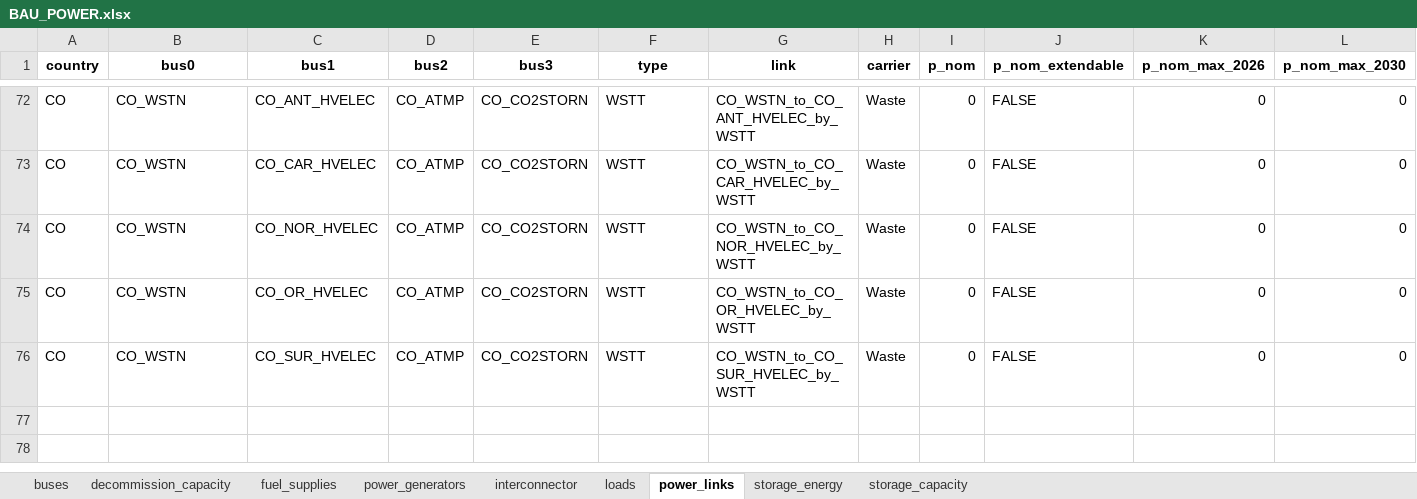
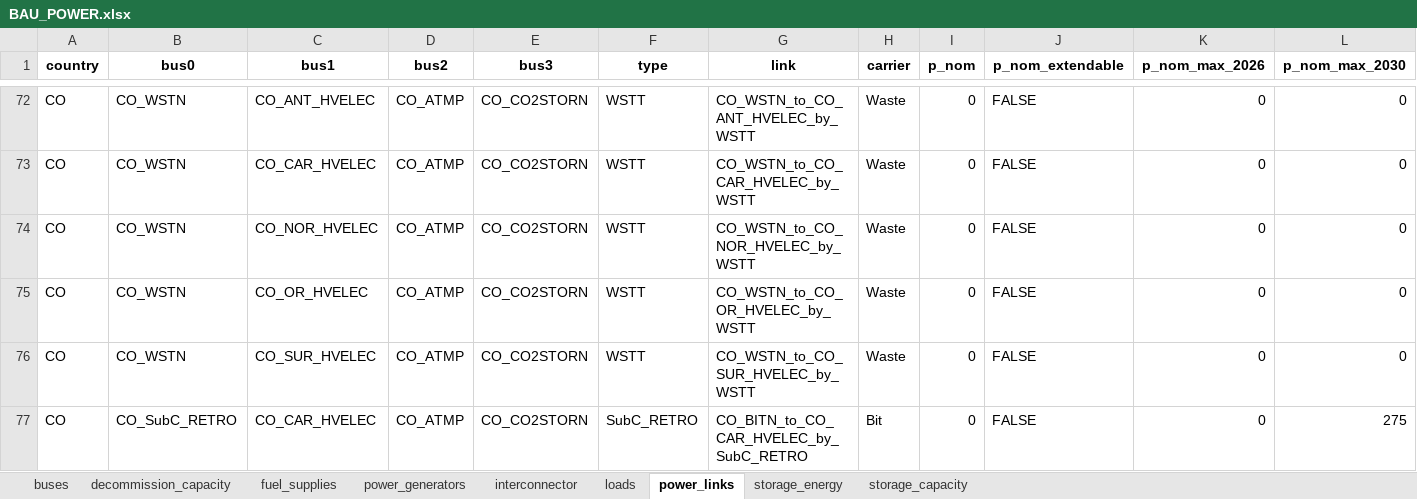
Before and after one commit to sofysophie/pypsa-spice, an Excel workbook: data/Colombia/Expansion 26-40/BAU_POWER.xlsx, sheet power_links, drawn as a sheet; only a part is shown, gaps mark what is left out; values as stored, in another font and other column widths than the file's, no borders; rows hold the shown columns only; the diff names each change by its address in the sheet, - before the commit and + after, or states it on an @@ line.

Commit message:
Update Colombia inputs and hydrology scenarios

```diff
--- a/data/Colombia/Expansion 26-40/BAU_POWER.xlsx (sheet power_links)
+++ b/data/Colombia/Expansion 26-40/BAU_POWER.xlsx (sheet power_links)
+row 77: CO | CO_SubC_RETRO | CO_CAR_HVELEC | CO_ATMP | CO_CO2STORN | SubC_RETRO | CO_BITN_to_CO_CAR_HVELEC_by_SubC_RETRO | Bit | 0 | FALSE | 0 | 275
```
Also changed, not shown: 11 other files.
